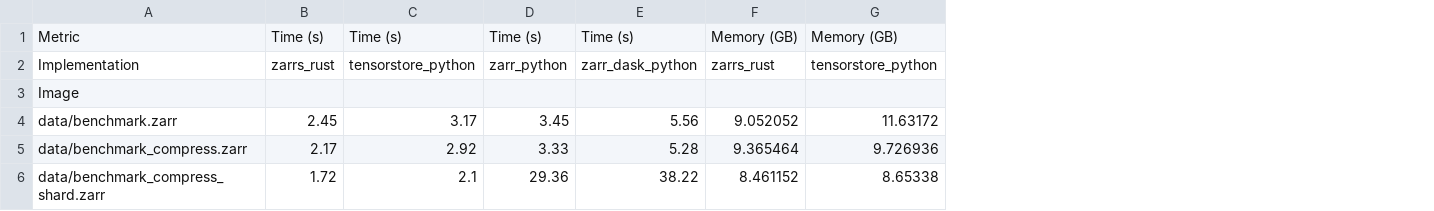
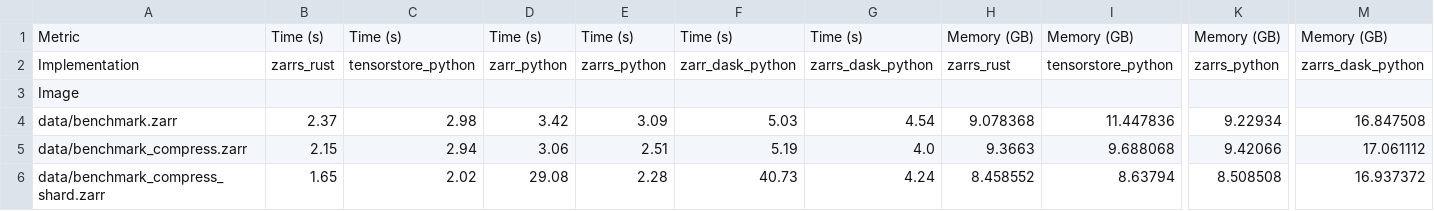
Before and after one commit to LDeakin/zarr_benchmarks, a CSV file: measurements/benchmark_read_all.csv, drawn as a sheet; only a part is shown, gaps mark what is left out; addresses are those after the commit; the diff covers the shown part only; the diff names each change by its address in the sheet, - before the commit and + after, or states it on an @@ line.

```diff
--- a/measurements/benchmark_read_all.csv
+++ b/measurements/benchmark_read_all.csv
+column E, rows 1-6: Time (s) | zarrs_python |  | 3.09 | 2.51 | 2.28
+column G, rows 1-6: Time (s) | zarrs_dask_python |  | 4.54 | 4.0 | 4.24
+column K, rows 1-6: Memory (GB) | zarrs_python |  | 9.22934 | 9.42066 | 8.508508
+column M, rows 1-6: Memory (GB) | zarrs_dask_python |  | 16.847508 | 17.061112 | 16.937372
-B4: 2.45
+B4: 2.37
-C4: 3.17
+C4: 2.98
-D4: 3.45
+D4: 3.42
-F4: 5.56
+F4: 5.03
-H4: 9.052052
+H4: 9.078368
-I4: 11.63172
+I4: 11.447836
-B5: 2.17
+B5: 2.15
-C5: 2.92
+C5: 2.94
-D5: 3.33
+D5: 3.06
-F5: 5.28
+F5: 5.19
-H5: 9.365464
+H5: 9.3663
-I5: 9.726936
+I5: 9.688068
-B6: 1.72
+B6: 1.65
-C6: 2.1
+C6: 2.02
-D6: 29.36
+D6: 29.08
-F6: 38.22
+F6: 40.73
-H6: 8.461152
+H6: 8.458552
-I6: 8.65338
+I6: 8.63794
```
Also changed, not shown: 6 edited cells elsewhere in this file, measurements/benchmark_read_chunks.csv, measurements/benchmark_roundtrip.csv, 27 other files.
